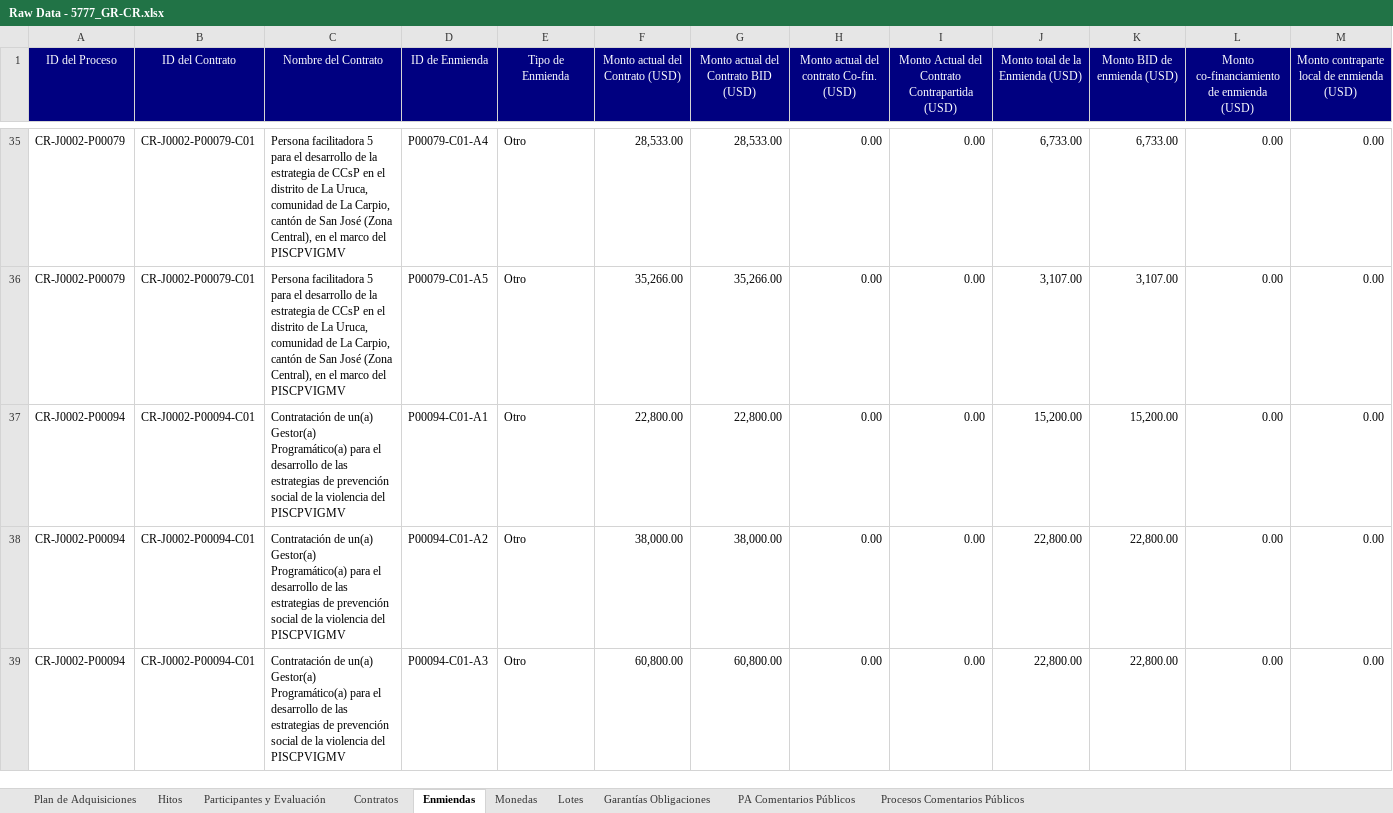
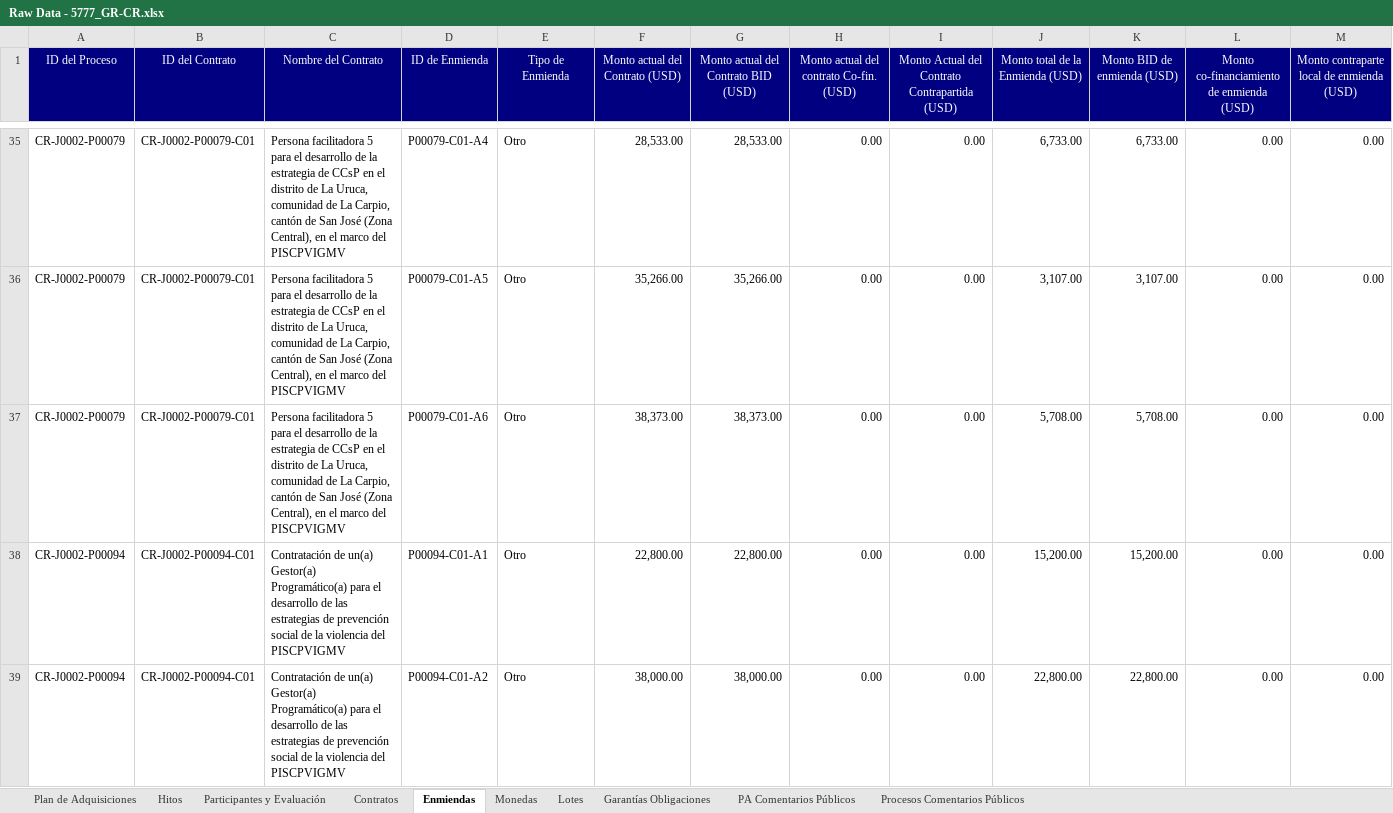
Before and after one commit to aborbonm/torre-control-ccr, an Excel workbook: clientportal/Raw Data - 5777_GR-CR.xlsx, sheet Enmiendas, drawn as a sheet; only a part is shown, gaps mark what is left out; the shorter side is filled out with more unchanged rows; values as stored, in another font and other column widths than the file's, no borders; rows hold the shown columns only; the diff names each change by its address in the sheet, - before the commit and + after, or states it on an @@ line.

```diff
--- a/clientportal/Raw Data - 5777_GR-CR.xlsx (sheet Enmiendas)
+++ b/clientportal/Raw Data - 5777_GR-CR.xlsx (sheet Enmiendas)
+row 37: CR-J0002-P00079 | CR-J0002-P00079-C01 | Persona facilitadora 5 para el desarrollo de la estrategia de CCsP en el distrito de La Uruca, comunidad de La Carpio, cantón de San José (Zona Central), en el marco del PISCPVIGMV | P00079-C01-A6 | Otro | 38,373.00 | 38,373.00 | 0.00 | 0.00 | 5,708.00 | 5,708.00 | 0.00 | 0.00
```
Also changed, not shown: sheet Participantes y Evaluación, sheet Monedas, sheet Procesos Comentarios Públicos, sheet Plan de Adquisiciones, sheet Hitos, clientportal/Contracts and Amendments - 5777_GR-CR.xlsx, torre_de_control_CCR.xlsx, 17 other files.
